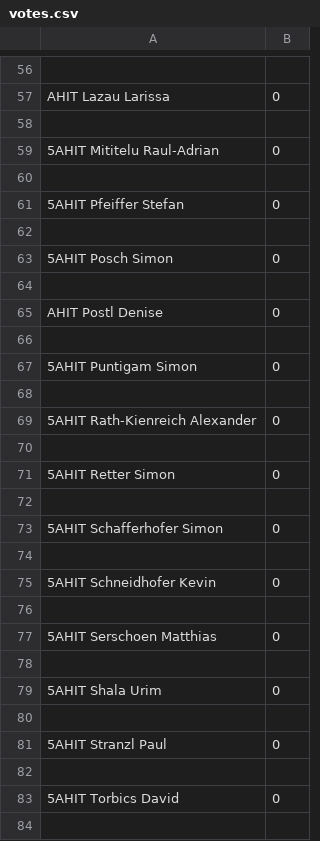
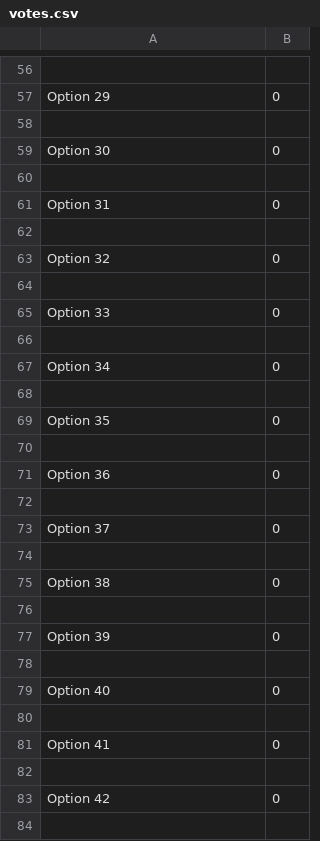
Before and after one commit to simoposc/Ballk-nig, a CSV file: votes.csv, drawn as a sheet; only a part is shown, gaps mark what is left out; the diff covers the shown part only; the diff names each change by its address in the sheet, - before the commit and + after, or states it on an @@ line.

```diff
--- a/votes.csv
+++ b/votes.csv
-A57: AHIT Lazau Larissa
+A57: Option 29
-A59: 5AHIT Mititelu Raul-Adrian
+A59: Option 30
-A61: 5AHIT Pfeiffer Stefan
+A61: Option 31
-A63: 5AHIT Posch Simon
+A63: Option 32
-A65: AHIT Postl Denise
+A65: Option 33
-A67: 5AHIT Puntigam Simon
+A67: Option 34
-A69: 5AHIT Rath-Kienreich Alexander
+A69: Option 35
-A71: 5AHIT Retter Simon
+A71: Option 36
-A73: 5AHIT Schafferhofer Simon
+A73: Option 37
-A75: 5AHIT Schneidhofer Kevin
+A75: Option 38
-A77: 5AHIT Serschoen Matthias
+A77: Option 39
-A79: 5AHIT Shala Urim
+A79: Option 40
-A81: 5AHIT Stranzl Paul
+A81: Option 41
-A83: 5AHIT Torbics David
+A83: Option 42
```
Also changed, not shown: 8 added rows, 6 removed rows and 89 edited cells elsewhere in this file, 5 other files.
